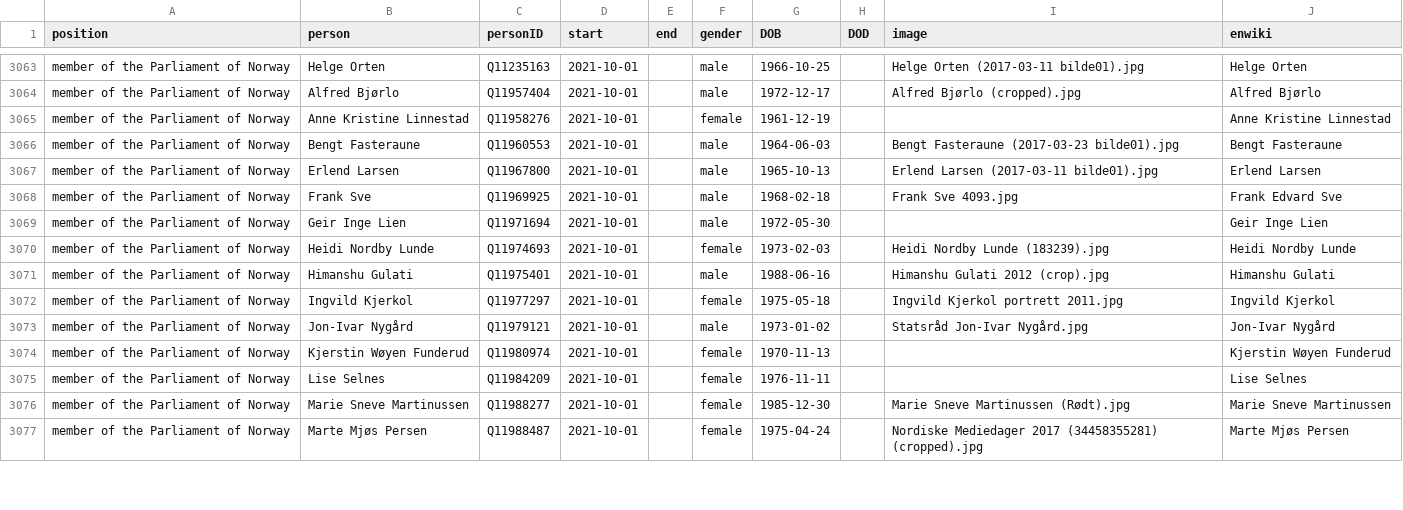
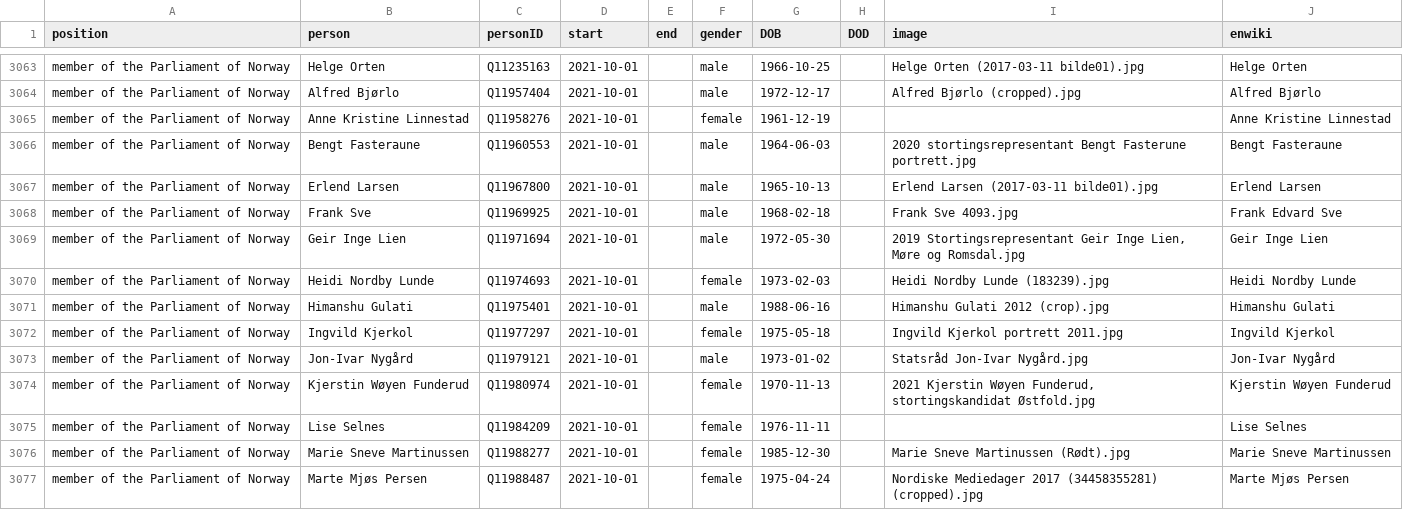
Before and after one commit to every-politician-scrapers/norway-cabinet, a CSV file: html/legislators.csv, drawn as a sheet; only a part is shown, gaps mark what is left out; the diff covers the shown part only.

```diff
--- a/html/legislators.csv
+++ b/html/legislators.csv
@@ -3065,6 +3065,6 @@ member of the Parliament of Norway,Alfred Bjørlo,Q11957404,2021-10-01,,male,197
 member of the Parliament of Norway,Anne Kristine Linnestad,Q11958276,2021-10-01,,female,1961-12-19,,,Anne Kristine Linnestad
-member of the Parliament of Norway,Bengt Fasteraune,Q11960553,2021-10-01,,male,1964-06-03,,Bengt Fasteraune (2017-03-23 bilde01).jpg,Bengt Fasteraune
+member of the Parliament of Norway,Bengt Fasteraune,Q11960553,2021-10-01,,male,1964-06-03,,2020 stortingsrepresentant Bengt Fasterune portrett.jpg,Bengt Fasteraune
 member of the Parliament of Norway,Erlend Larsen,Q11967800,2021-10-01,,male,1965-10-13,,Erlend Larsen (2017-03-11 bilde01).jpg,Erlend Larsen
 member of the Parliament of Norway,Frank Sve,Q11969925,2021-10-01,,male,1968-02-18,,Frank Sve 4093.jpg,Frank Edvard Sve
-member of the Parliament of Norway,Geir Inge Lien,Q11971694,2021-10-01,,male,1972-05-30,,,Geir Inge Lien
+member of the Parliament of Norway,Geir Inge Lien,Q11971694,2021-10-01,,male,1972-05-30,,"2019 Stortingsrepresentant Geir Inge Lien, Møre og Romsdal.jpg",Geir Inge Lien
 member of the Parliament of Norway,Heidi Nordby Lunde,Q11974693,2021-10-01,,female,1973-02-03,,Heidi Nordby Lunde (183239).jpg,Heidi Nordby Lunde
@@ -3073,3 +3073,3 @@ member of the Parliament of Norway,Ingvild Kjerkol,Q11977297,2021-10-01,,female,
 member of the Parliament of Norway,Jon-Ivar Nygård,Q11979121,2021-10-01,,male,1973-01-02,,Statsråd Jon-Ivar Nygård.jpg,Jon-Ivar Nygård
-member of the Parliament of Norway,Kjerstin Wøyen Funderud,Q11980974,2021-10-01,,female,1970-11-13,,,Kjerstin Wøyen Funderud
+member of the Parliament of Norway,Kjerstin Wøyen Funderud,Q11980974,2021-10-01,,female,1970-11-13,,"2021 Kjerstin Wøyen Funderud, stortingskandidat Østfold.jpg",Kjerstin Wøyen Funderud
 member of the Parliament of Norway,Lise Selnes,Q11984209,2021-10-01,,female,1976-11-11,,,Lise Selnes
```
Also changed, not shown: 66 edited cells elsewhere in this file, html/current.csv, html/holders21.csv.
